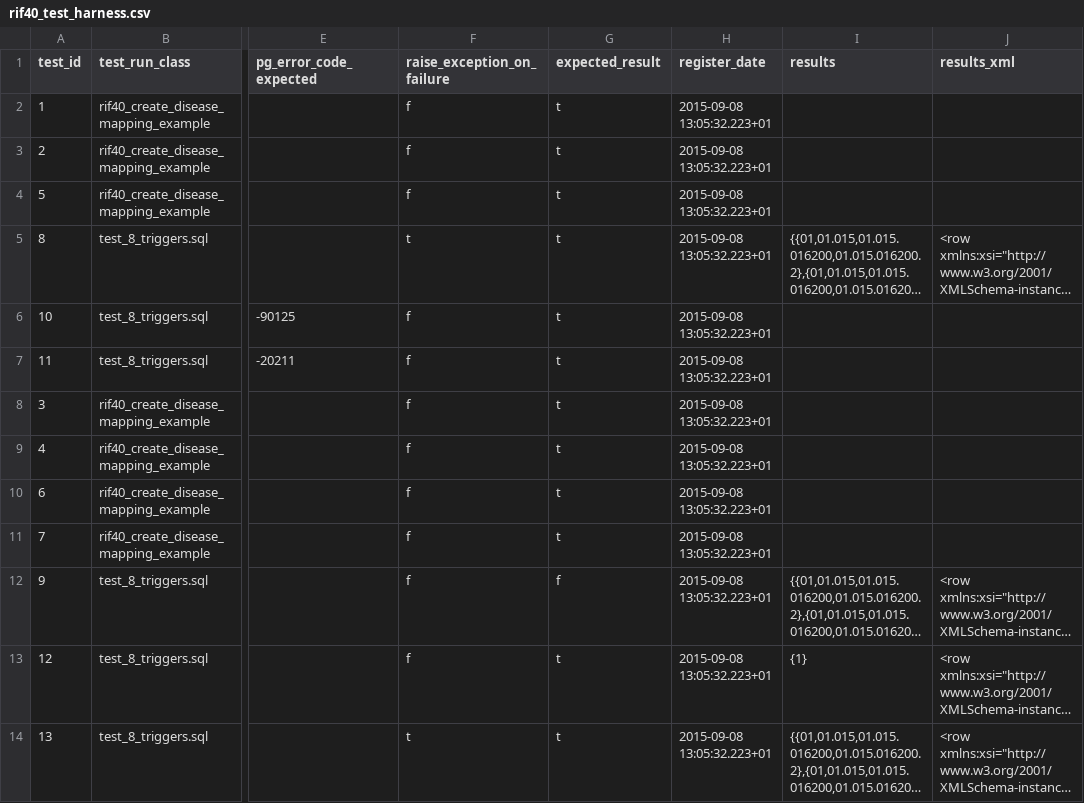
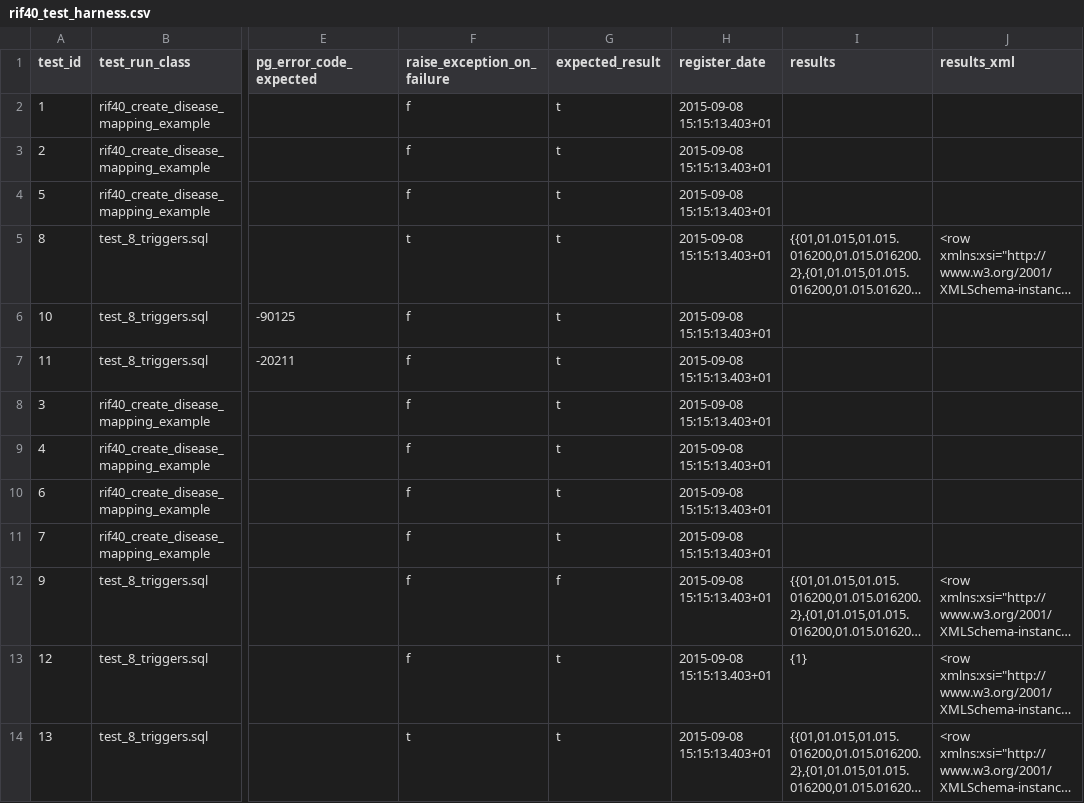
Before and after one commit to smallAreaHealthStatisticsUnit/rapidInquiryFacility, a CSV file: rifDatabase/TestHarness/rif40_test_harness.csv, drawn as a sheet; only a part is shown, gaps mark what is left out; long unchanged cells end in …; the diff names each change by its address in the sheet, - before the commit and + after, or states it on an @@ line.

Commit message:
_rif40_test_sql_template() rewrite

```diff
--- a/rifDatabase/TestHarness/rif40_test_harness.csv
+++ b/rifDatabase/TestHarness/rif40_test_harness.csv
-H2:H14 (register_date): 2015-09-08 13:05:32.223+01
+H2:H14 (register_date): 2015-09-08 15:15:13.403+01
```
Also changed, not shown: 2 other files.
